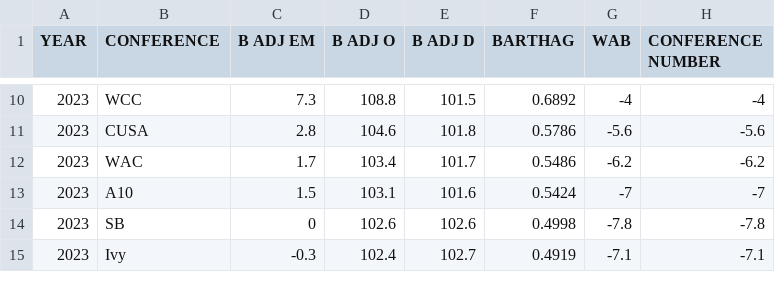
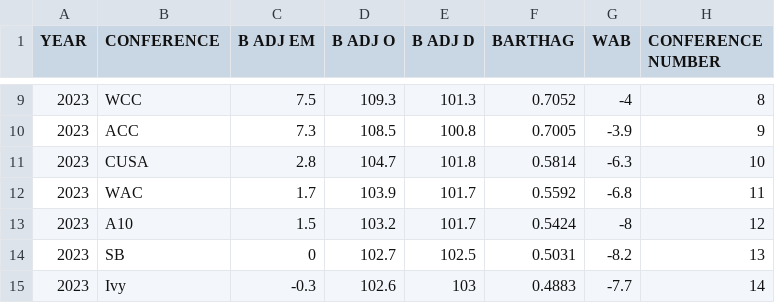
Before and after one commit to michael-wherry/maddening-march-model, a CSV file: brosius data/2023 Conference Data.csv, drawn as a sheet; only a part is shown, gaps mark what is left out; the diff covers the shown part only.

```diff
--- a/brosius data/2023 Conference Data.csv
+++ b/brosius data/2023 Conference Data.csv
@@ -10,6 +9,7 @@ YEAR,CONFERENCE,B ADJ EM,B ADJ O,B ADJ D,BARTHAG,WAB,CONFERENCE NUMBER
-2023,WCC,7.3,108.8,101.5,0.6892,-4,-4
-2023,CUSA,2.8,104.6,101.8,0.5786,-5.6,-5.6
-2023,WAC,1.7,103.4,101.7,0.5486,-6.2,-6.2
-2023,A10,1.5,103.1,101.6,0.5424,-7,-7
-2023,SB,0,102.6,102.6,0.4998,-7.8,-7.8
-2023,Ivy,-0.3,102.4,102.7,0.4919,-7.1,-7.1
+2023,WCC,7.5,109.3,101.3,0.7052,-4,8
+2023,ACC,7.3,108.5,100.8,0.7005,-3.9,9
+2023,CUSA,2.8,104.7,101.8,0.5814,-6.3,10
+2023,WAC,1.7,103.9,101.7,0.5592,-6.8,11
+2023,A10,1.5,103.2,101.7,0.5424,-8,12
+2023,SB,0,102.7,102.5,0.5031,-8.2,13
+2023,Ivy,-0.3,102.6,103,0.4883,-7.7,14
```
Also changed, not shown: 1 added row, 2 removed rows and 115 edited cells elsewhere in this file, brosius data/2023 Game Data.csv, brosius data/2023 Tournament Data.csv, 4 other files.
